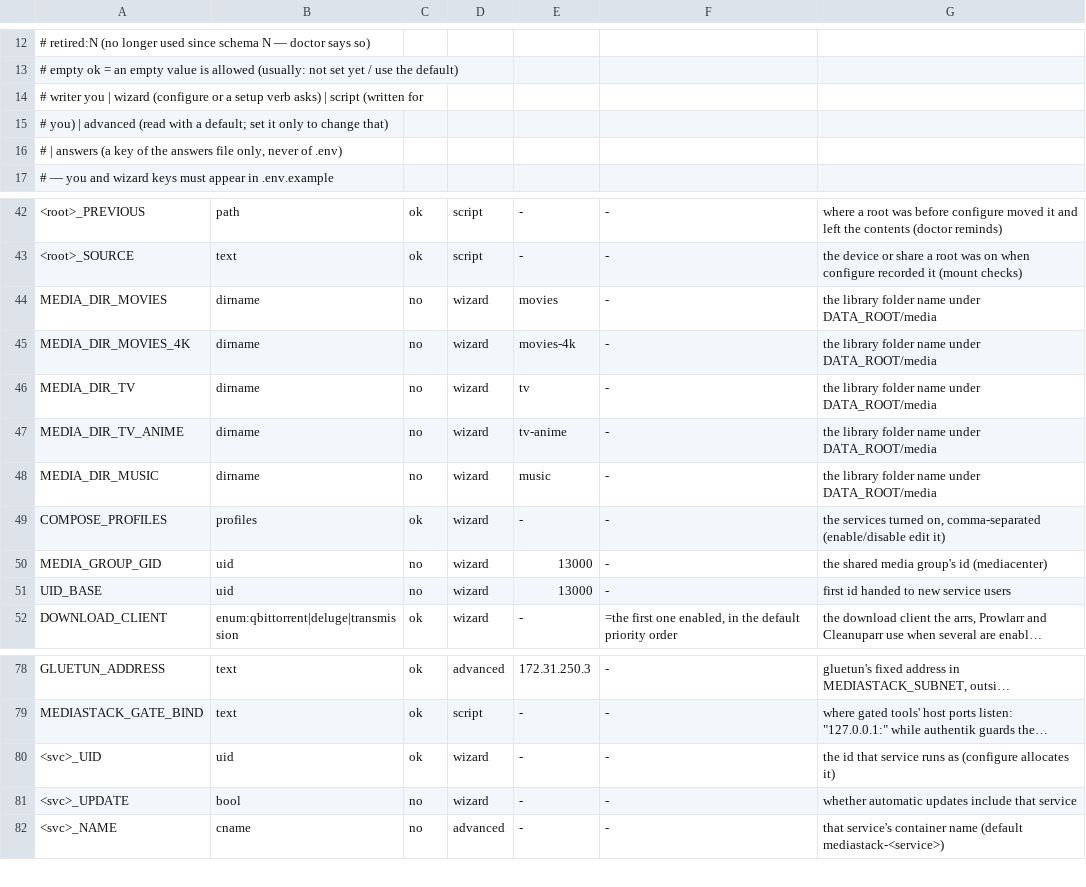
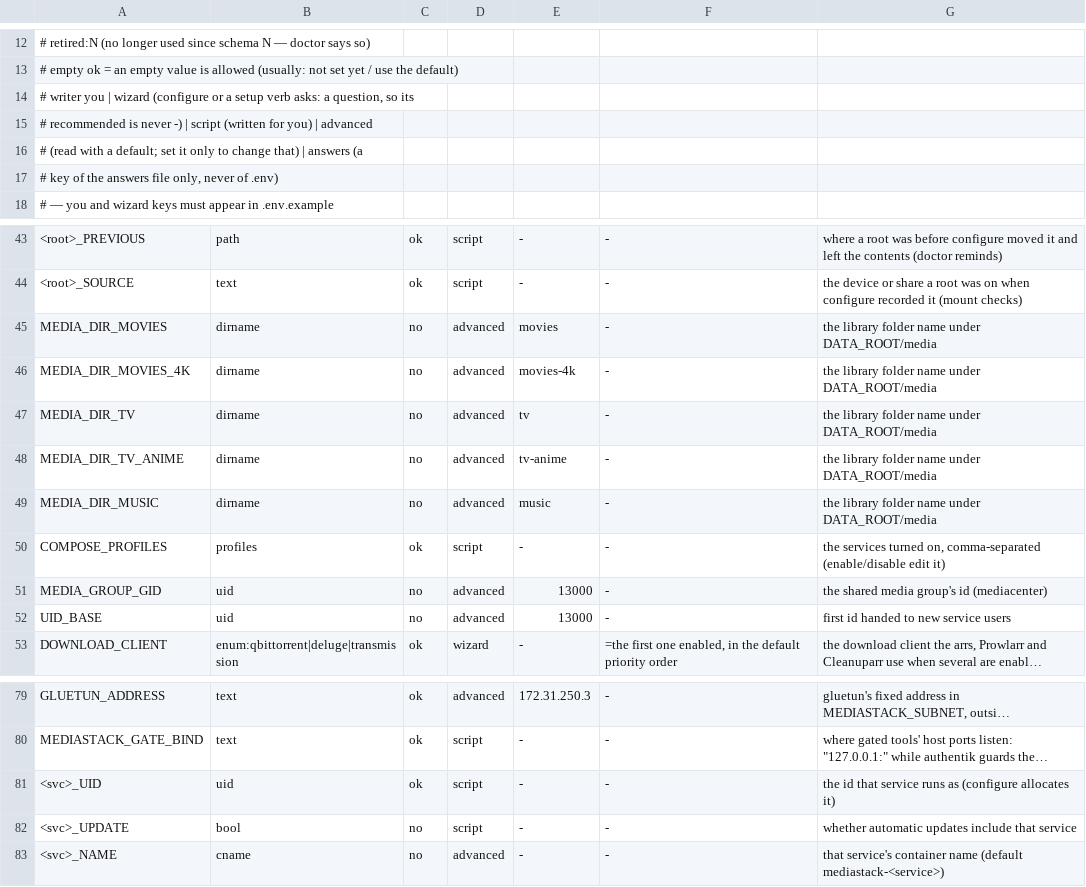
Before and after one commit to Alethio36/mediastack, a TSV file: lib/env.schema.tsv, drawn as a sheet; only a part is shown, gaps mark what is left out; long unchanged cells end in …; addresses are those after the commit; the diff names each change by its address in the sheet, - before the commit and + after, or states it on an @@ line.

Commit message:
fix(schema): the writer column says who really writes each key
Eleven rows said wizard without being asked; test-env now holds a wizard row to having a recommended answer.

```diff
--- a/lib/env.schema.tsv
+++ b/lib/env.schema.tsv
-A14: …setup verb asks) | script (written for
+A14: …setup verb asks: a question, so its
-A15: # you) | advanced (read with a default; set it only to change that)
+A15: # recommended is never -) | script (written for you) | advanced
-A16: # | answers (a key of the answers file only, never of .env)
+A16: # (read with a default; set it only to change that) | answers (a
+row 17: # key of the answers file only, never of .env)
-D45:D49: wizard
+D45:D49: advanced
-D50: wizard
+D50: script
-D51:D52: wizard
+D51:D52: advanced
-D81:D82: wizard
+D81:D82: script
```
Also changed, not shown: services/traefik/env.tsv, 2 other files.
